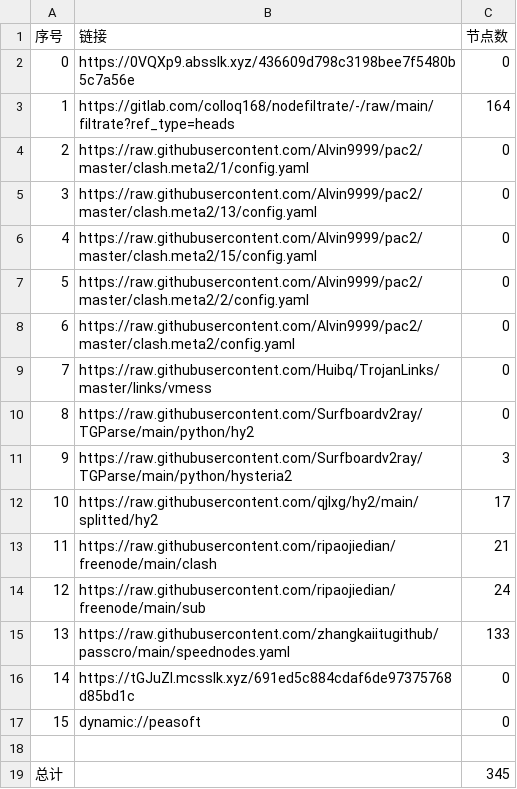
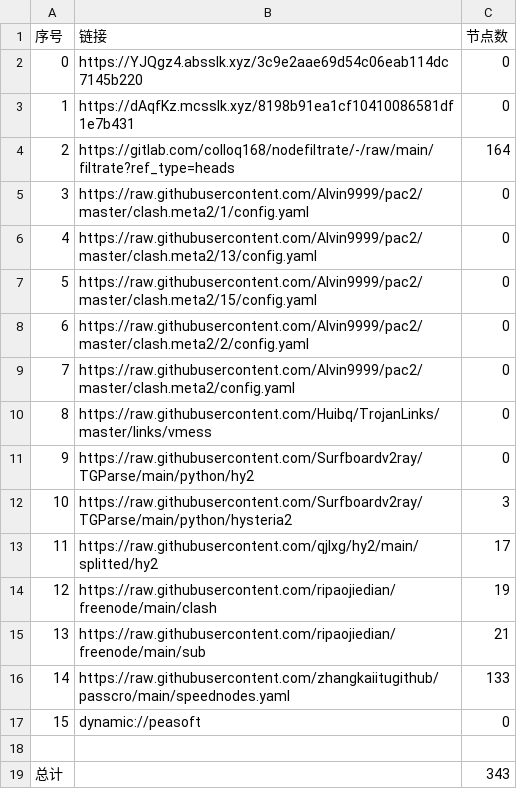
Before and after one commit to dreamMilk/AutoMergePublicNodes, a CSV file: list_result.csv, drawn as a sheet; removed rows and columns are numbered as before the commit, all else as after; the diff names each change by its address in the sheet, - before the commit and + after, or states it on an @@ line.

```diff
--- a/list_result.csv
+++ b/list_result.csv
-B2 (链接): https://0VQXp9.absslk.xyz/436609d798c3198bee7f5480b5c7a56e
+B2 (链接): https://YJQgz4.absslk.xyz/3c9e2aae69d54c06eab114dc7145b220
+row 3: 1 | https://dAqfKz.mcsslk.xyz/8198b91ea1cf10410086581df1e7b431 | 0
@@ column A (序号) renumbered between rows 4 and 16 @@
-C14 (节点数): 21
+C14 (节点数): 19
-C15 (节点数): 24
+C15 (节点数): 21
-row 16: 14 | https://tGJuZl.mcsslk.xyz/691ed5c884cdaf6de97375768d85bd1c | 0
-C19 (节点数): 345
+C19 (节点数): 343
```
Also changed, not shown: 27 other files.
